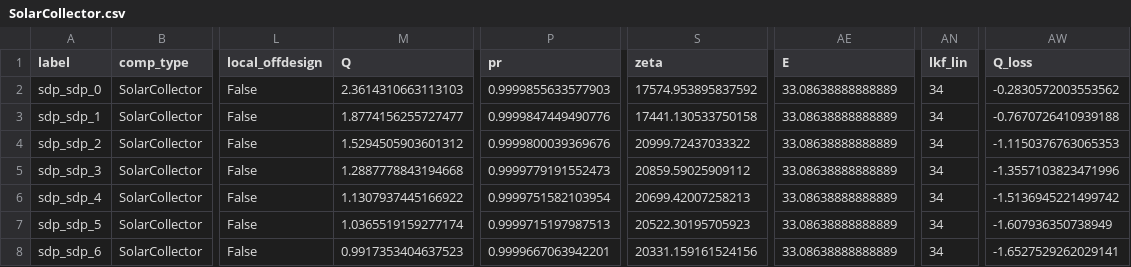
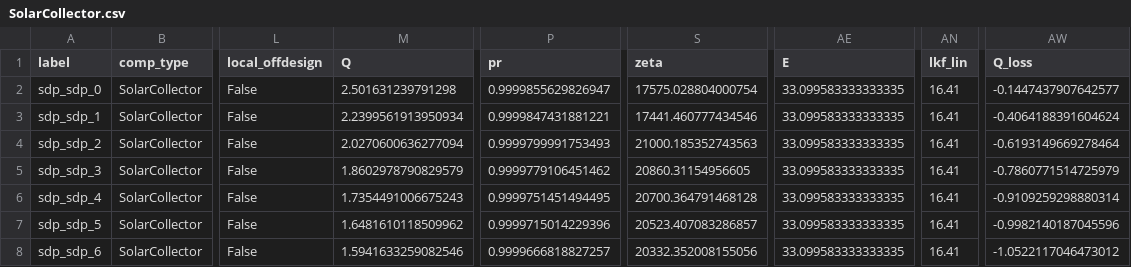
Before and after one commit to hamzaable/Modelling-of-Solar-Roof-Tiles, a CSV file: sdp/components/SolarCollector.csv, drawn as a sheet; only a part is shown, gaps mark what is left out; the diff covers the shown part only; the diff names each change by its address in the sheet, - before the commit and + after, or states it on an @@ line.

Commit message:
Update SolarCollector.csv

```diff
--- a/sdp/components/SolarCollector.csv
+++ b/sdp/components/SolarCollector.csv
-M2 (Q): 2.3614310663113103
+M2 (Q): 2.501631239791298
-P2 (pr): 0.9999855633577903
+P2 (pr): 0.9999855629826947
-S2 (zeta): 17574.953895837592
+S2 (zeta): 17575.028804000754
-AE2:AE8 (E): 33.08638888888889
+AE2:AE8 (E): 33.099583333333335
-AN2:AN8 (lkf_lin): 34
+AN2:AN8 (lkf_lin): 16.41
-AW2 (Q_loss): -0.2830572003553562
+AW2 (Q_loss): -0.1447437907642577
-M3 (Q): 1.8774156255727477
+M3 (Q): 2.2399561913950934
-P3 (pr): 0.9999847449490776
+P3 (pr): 0.9999847431881221
-S3 (zeta): 17441.130533750158
+S3 (zeta): 17441.460777434546
-AW3 (Q_loss): -0.7670726410939188
+AW3 (Q_loss): -0.4064188391604624
-M4 (Q): 1.5294505903601312
+M4 (Q): 2.0270600636277094
-P4 (pr): 0.9999800039369676
+P4 (pr): 0.9999799991753493
-S4 (zeta): 20999.72437033322
+S4 (zeta): 21000.185352743563
-AW4 (Q_loss): -1.1150376763065353
+AW4 (Q_loss): -0.6193149669278464
-M5 (Q): 1.2887778843194668
+M5 (Q): 1.8602978790829579
-P5 (pr): 0.9999779191552473
+P5 (pr): 0.9999779106451462
-S5 (zeta): 20859.59025909112
+S5 (zeta): 20860.31154956605
-AW5 (Q_loss): -1.3557103823471996
+AW5 (Q_loss): -0.7860771514725979
-M6 (Q): 1.1307937445166922
+M6 (Q): 1.7354491006675243
-P6 (pr): 0.9999751582103954
+P6 (pr): 0.9999751451494495
-S6 (zeta): 20699.42007258213
+S6 (zeta): 20700.364791468128
-AW6 (Q_loss): -1.5136945221499742
+AW6 (Q_loss): -0.9109259298880314
-M7 (Q): 1.0365519159277174
+M7 (Q): 1.6481610118509962
-P7 (pr): 0.9999715197987513
+P7 (pr): 0.9999715014229396
-S7 (zeta): 20522.30195705923
+S7 (zeta): 20523.407083286857
-AW7 (Q_loss): -1.607936350738949
+AW7 (Q_loss): -0.9982140187045596
-M8 (Q): 0.9917353404637523
+M8 (Q): 1.5941633259082546
-P8 (pr): 0.9999667063942201
+P8 (pr): 0.9999666818827257
-S8 (zeta): 20331.159161524156
+S8 (zeta): 20332.352008155056
-AW8 (Q_loss): -1.6527529262029141
+AW8 (Q_loss): -1.0522117046473012
```
Also changed, not shown: 30 edited cells elsewhere in this file.
